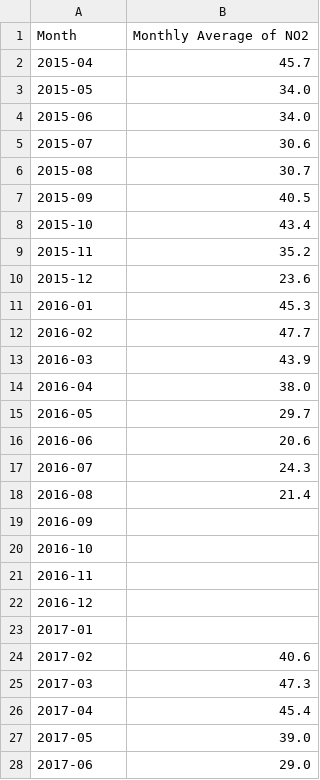
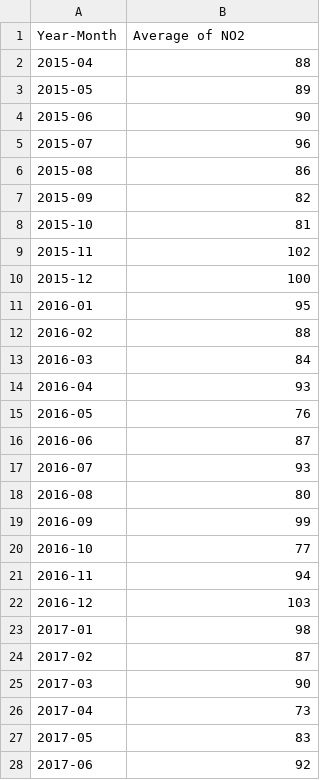
Before and after one commit to sydstewart/viableSPC, a CSV file: ulez-no2-monthly.csv, drawn as a sheet; only a part is shown; the diff covers the shown part only.

```diff
--- a/ulez-no2-monthly.csv
+++ b/ulez-no2-monthly.csv
@@ -1,28 +1,28 @@
-Month,Monthly Average of NO2
-2015-04,45.7
-2015-05,34.0
-2015-06,34.0
-2015-07,30.6
-2015-08,30.7
-2015-09,40.5
-2015-10,43.4
-2015-11,35.2
-2015-12,23.6
-2016-01,45.3
-2016-02,47.7
-2016-03,43.9
-2016-04,38.0
-2016-05,29.7
-2016-06,20.6
-2016-07,24.3
-2016-08,21.4
-2016-09,
-2016-10,
-2016-11,
-2016-12,
-2017-01,
-2017-02,40.6
-2017-03,47.3
-2017-04,45.4
-2017-05,39.0
-2017-06,29.0
+Year-Month,Average of NO2
+2015-04,88
+2015-05,89
+2015-06,90
+2015-07,96
+2015-08,86
+2015-09,82
+2015-10,81
+2015-11,102
+2015-12,100
+2016-01,95
+2016-02,88
+2016-03,84
+2016-04,93
+2016-05,76
+2016-06,87
+2016-07,93
+2016-08,80
+2016-09,99
+2016-10,77
+2016-11,94
+2016-12,103
+2017-01,98
+2017-02,87
+2017-03,90
+2017-04,73
+2017-05,83
+2017-06,92
```
Also changed, not shown: 107 edited cells elsewhere in this file, 6 other files.
